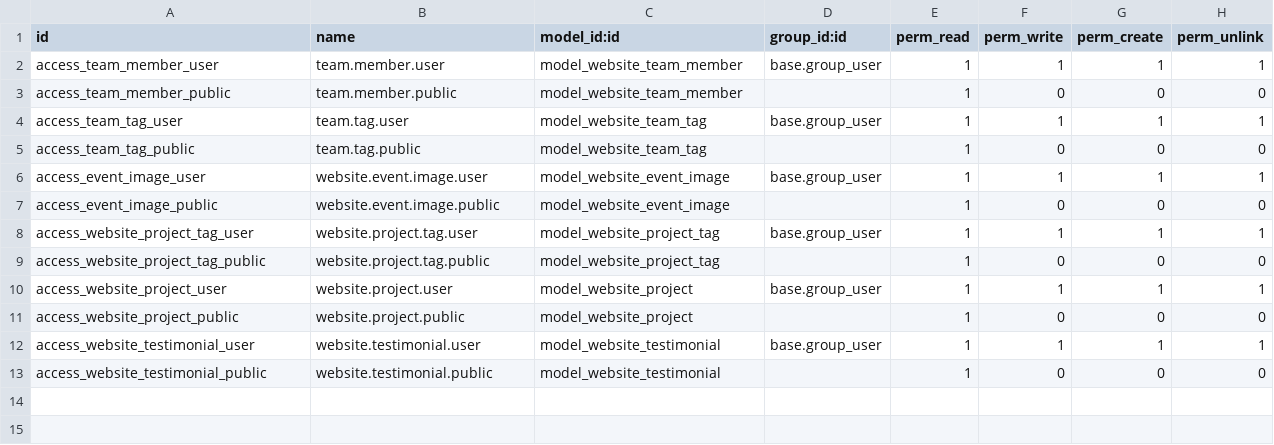
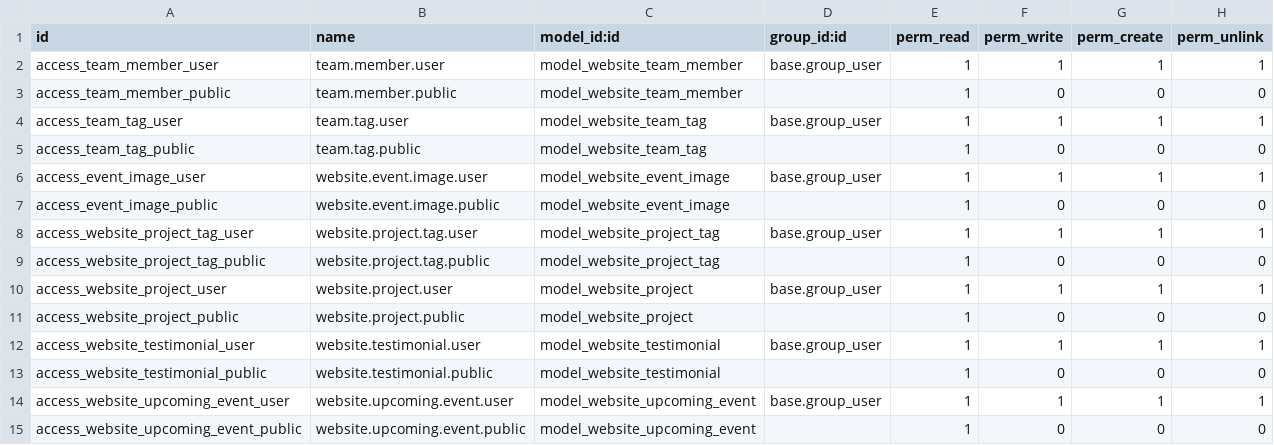
Before and after one commit to TayyabRasheed/intercraft_web, a CSV file: website_ext/security/ir.model.access.csv, drawn as a sheet; the diff names each change by its address in the sheet, - before the commit and + after, or states it on an @@ line.

Commit message:
[ADD] added option for upcomming event

```diff
--- a/website_ext/security/ir.model.access.csv
+++ b/website_ext/security/ir.model.access.csv
+row 14: access_website_upcoming_event_user | website.upcoming.event.user | model_website_upcoming_event | base.group_user | 1 | 1 | 1 | 1
+row 15: access_website_upcoming_event_public | website.upcoming.event.public | model_website_upcoming_event |  | 1 | 0 | 0 | 0
```
Also changed, not shown: 8 other files.
